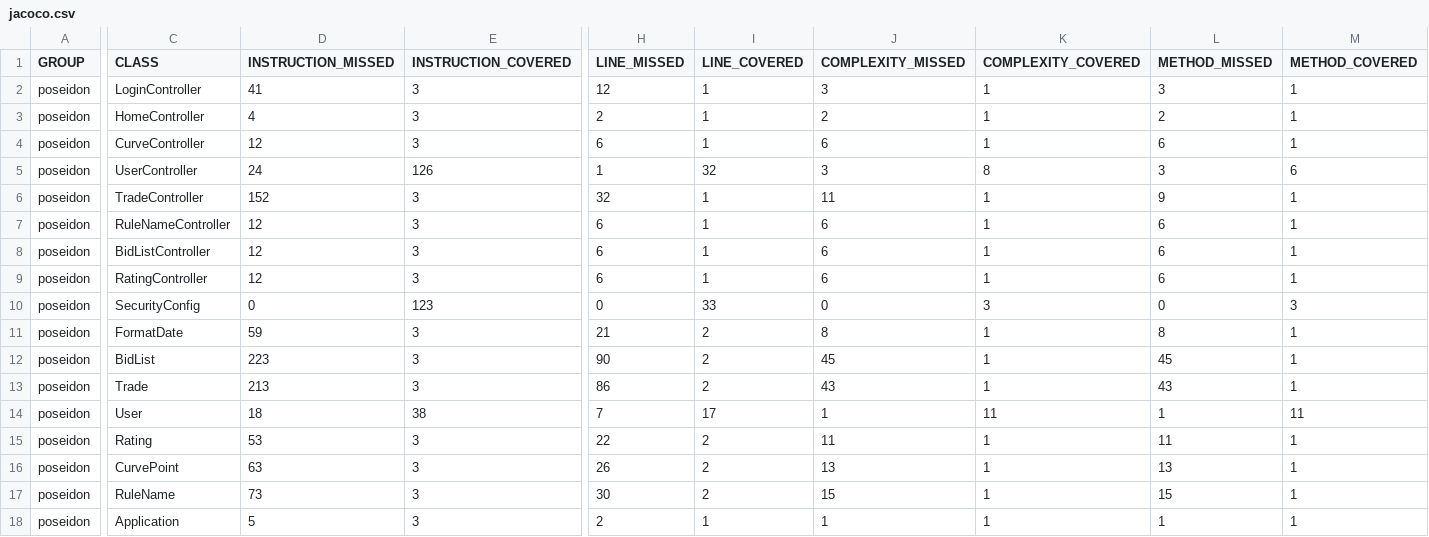
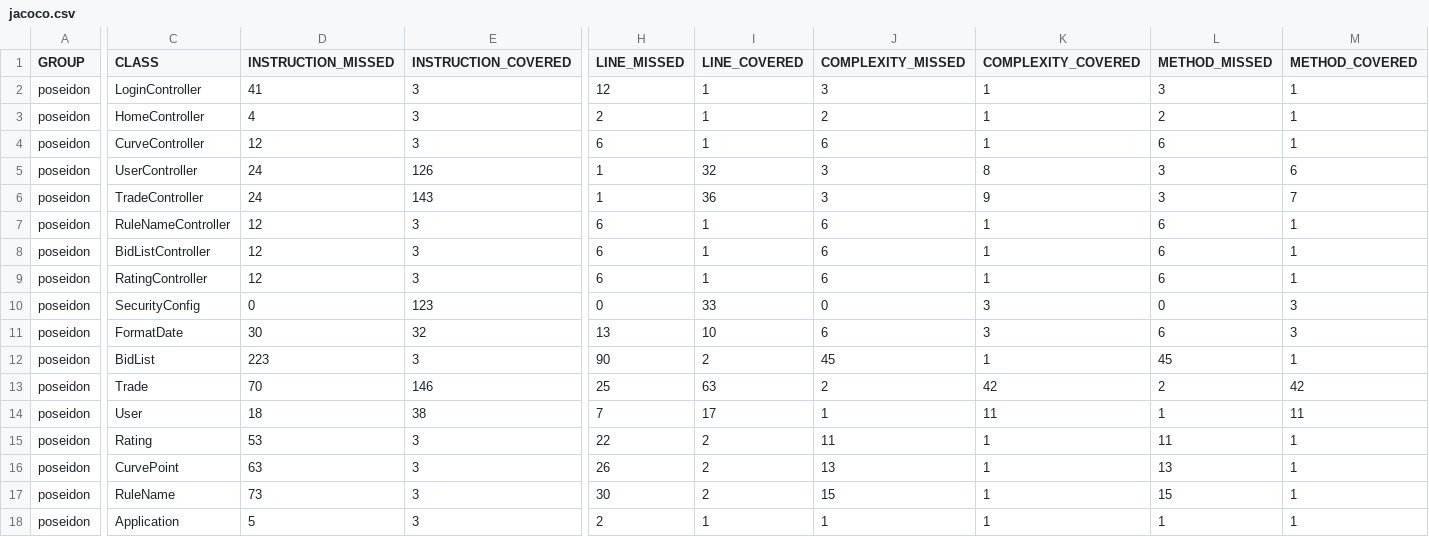
Before and after one commit to OpenClassrooms-Student-Center/JavaDA_PROJECT7_RESTAPI, a CSV file: Poseiden-skeleton/target/site/jacoco/jacoco.csv, drawn as a sheet; only a part is shown, gaps mark what is left out; the diff covers the shown part only; the diff names each change by its address in the sheet, - before the commit and + after, or states it on an @@ line.

Commit message:
test Trad ok; Jacoco 48%

```diff
--- a/Poseiden-skeleton/target/site/jacoco/jacoco.csv
+++ b/Poseiden-skeleton/target/site/jacoco/jacoco.csv
-D6 (INSTRUCTION_MISSED): 152
+D6 (INSTRUCTION_MISSED): 24
-E6 (INSTRUCTION_COVERED): 3
+E6 (INSTRUCTION_COVERED): 143
-H6 (LINE_MISSED): 32
+H6 (LINE_MISSED): 1
-I6 (LINE_COVERED): 1
+I6 (LINE_COVERED): 36
-J6 (COMPLEXITY_MISSED): 11
+J6 (COMPLEXITY_MISSED): 3
-K6 (COMPLEXITY_COVERED): 1
+K6 (COMPLEXITY_COVERED): 9
-L6 (METHOD_MISSED): 9
+L6 (METHOD_MISSED): 3
-M6 (METHOD_COVERED): 1
+M6 (METHOD_COVERED): 7
-D11 (INSTRUCTION_MISSED): 59
+D11 (INSTRUCTION_MISSED): 30
-E11 (INSTRUCTION_COVERED): 3
+E11 (INSTRUCTION_COVERED): 32
-H11 (LINE_MISSED): 21
+H11 (LINE_MISSED): 13
-I11 (LINE_COVERED): 2
+I11 (LINE_COVERED): 10
-J11 (COMPLEXITY_MISSED): 8
+J11 (COMPLEXITY_MISSED): 6
-K11 (COMPLEXITY_COVERED): 1
+K11 (COMPLEXITY_COVERED): 3
-L11 (METHOD_MISSED): 8
+L11 (METHOD_MISSED): 6
-M11 (METHOD_COVERED): 1
+M11 (METHOD_COVERED): 3
-D13 (INSTRUCTION_MISSED): 213
+D13 (INSTRUCTION_MISSED): 70
-E13 (INSTRUCTION_COVERED): 3
+E13 (INSTRUCTION_COVERED): 146
-H13 (LINE_MISSED): 86
+H13 (LINE_MISSED): 25
-I13 (LINE_COVERED): 2
+I13 (LINE_COVERED): 63
-J13 (COMPLEXITY_MISSED): 43
+J13 (COMPLEXITY_MISSED): 2
-K13 (COMPLEXITY_COVERED): 1
+K13 (COMPLEXITY_COVERED): 42
-L13 (METHOD_MISSED): 43
+L13 (METHOD_MISSED): 2
-M13 (METHOD_COVERED): 1
+M13 (METHOD_COVERED): 42
```
Also changed, not shown: 2 edited cells elsewhere in this file, 40 other files.
